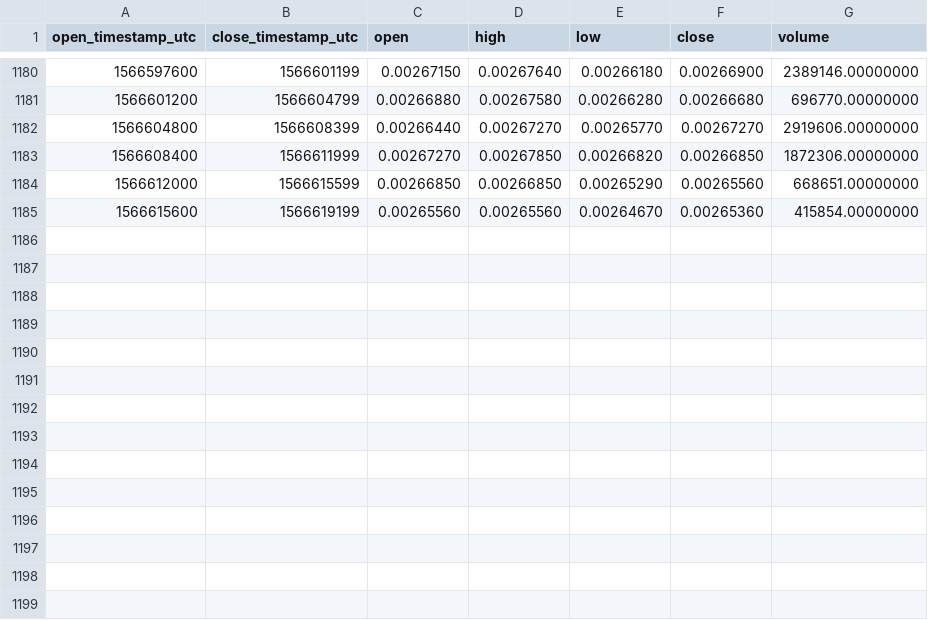
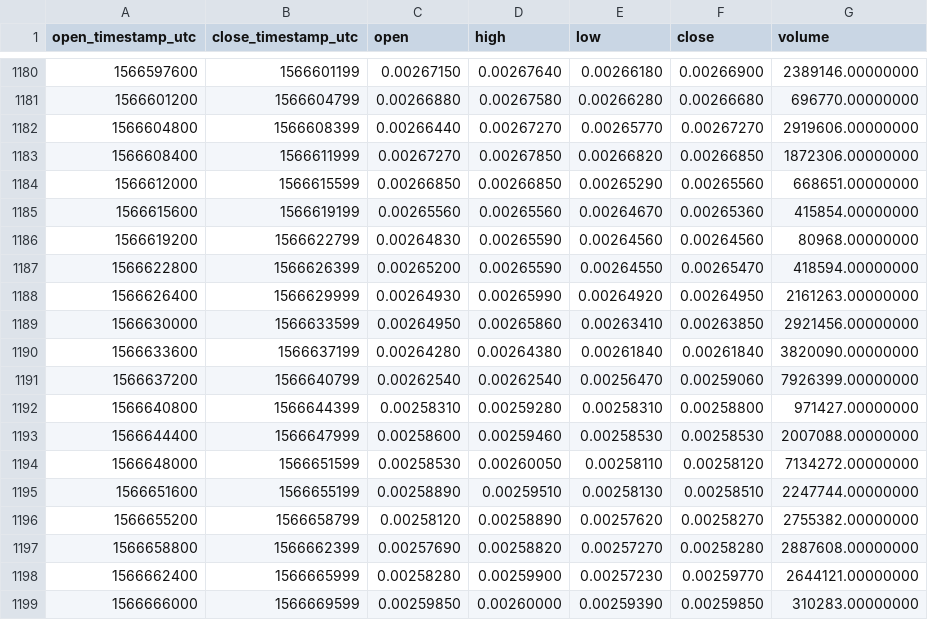
Before and after one commit to cryptobigbro/binance-DOGEUSDT, a CSV file: binance-DOGEUSDT-1h.csv, drawn as a sheet; only a part is shown, gaps mark what is left out; the diff names each change by its address in the sheet, - before the commit and + after, or states it on an @@ line.

Commit message:
Update OHLCV data.

```diff
--- a/binance-DOGEUSDT-1h.csv
+++ b/binance-DOGEUSDT-1h.csv
+row 1186: 1566619200 | 1566622799 | 0.00264830 | 0.00265590 | 0.00264560 | 0.00264560 | 80968.00000000
+row 1187: 1566622800 | 1566626399 | 0.00265200 | 0.00265590 | 0.00264550 | 0.00265470 | 418594.00000000
+row 1188: 1566626400 | 1566629999 | 0.00264930 | 0.00265990 | 0.00264920 | 0.00264950 | 2161263.00000000
+row 1189: 1566630000 | 1566633599 | 0.00264950 | 0.00265860 | 0.00263410 | 0.00263850 | 2921456.00000000
+row 1190: 1566633600 | 1566637199 | 0.00264280 | 0.00264380 | 0.00261840 | 0.00261840 | 3820090.00000000
+row 1191: 1566637200 | 1566640799 | 0.00262540 | 0.00262540 | 0.00256470 | 0.00259060 | 7926399.00000000
+row 1192: 1566640800 | 1566644399 | 0.00258310 | 0.00259280 | 0.00258310 | 0.00258800 | 971427.00000000
+row 1193: 1566644400 | 1566647999 | 0.00258600 | 0.00259460 | 0.00258530 | 0.00258530 | 2007088.00000000
+row 1194: 1566648000 | 1566651599 | 0.00258530 | 0.00260050 | 0.00258110 | 0.00258120 | 7134272.00000000
+row 1195: 1566651600 | 1566655199 | 0.00258890 | 0.00259510 | 0.00258130 | 0.00258510 | 2247744.00000000
+row 1196: 1566655200 | 1566658799 | 0.00258120 | 0.00258890 | 0.00257620 | 0.00258270 | 2755382.00000000
+row 1197: 1566658800 | 1566662399 | 0.00257690 | 0.00258820 | 0.00257270 | 0.00258280 | 2887608.00000000
+row 1198: 1566662400 | 1566665999 | 0.00258280 | 0.00259900 | 0.00257230 | 0.00259770 | 2644121.00000000
+row 1199: 1566666000 | 1566669599 | 0.00259850 | 0.00260000 | 0.00259390 | 0.00259850 | 310283.00000000
```
